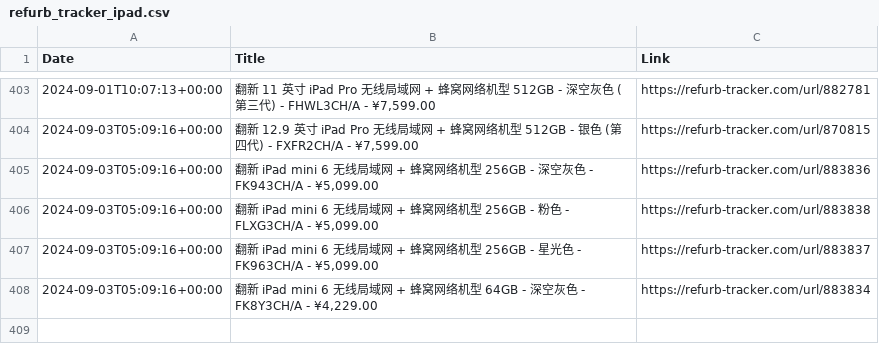
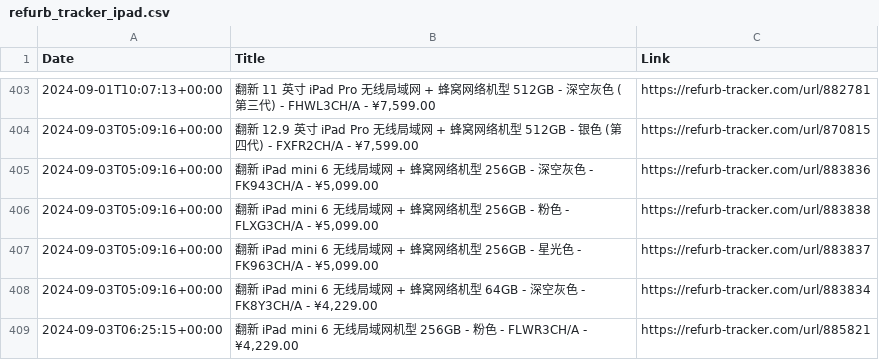
Before and after one commit to felconmar/refurb-tracker-history, a CSV file: data/cn/refurb_tracker_ipad.csv, drawn as a sheet; only a part is shown, gaps mark what is left out; the diff names each change by its address in the sheet, - before the commit and + after, or states it on an @@ line.

```diff
--- a/data/cn/refurb_tracker_ipad.csv
+++ b/data/cn/refurb_tracker_ipad.csv
+row 409: 2024-09-03T06:25:15+00:00 | 翻新 iPad mini 6 无线局域网机型 256GB - 粉色 - FLWR3CH/A - ¥4,229.00 | https://refurb-tracker.com/url/885821
```
Also changed, not shown: 1 other file.
